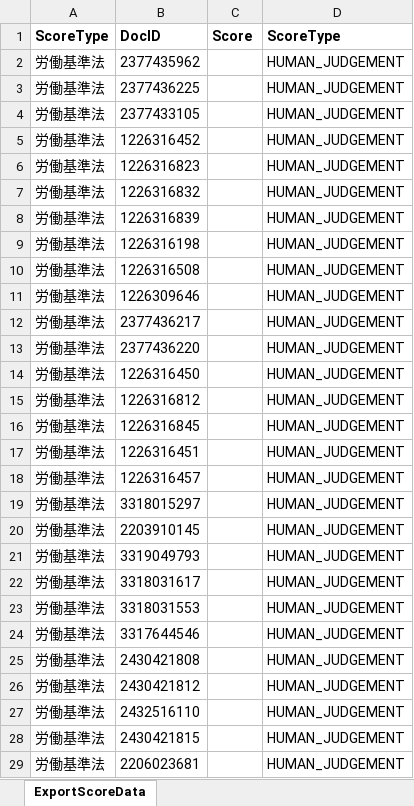
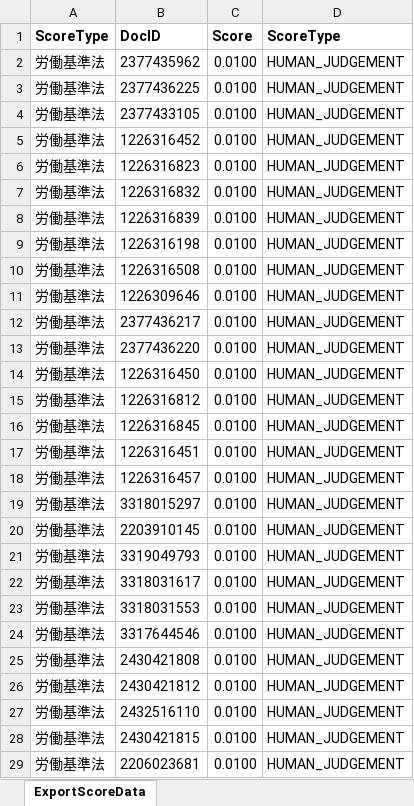
Before and after one commit to redstarter0914/Solr_LTR, an Excel workbook: ExpertData/2_ExportScoreData.xlsx, sheet ExportScoreData, drawn as a sheet; only a part is shown; values as stored, in another font and other column widths than the file's, no borders; the diff covers the shown part only; the diff names each change by its address in the sheet, - before the commit and + after, or states it on an @@ line.

```diff
--- a/ExpertData/2_ExportScoreData.xlsx (sheet ExportScoreData)
+++ b/ExpertData/2_ExportScoreData.xlsx (sheet ExportScoreData)
-C2:C29: (empty)
+C2:C29: 0.0100
```
Also changed, not shown: 22 edited cells elsewhere in this sheet, ExpertData/1_ExportScoreData.xlsx, 9 other files.
